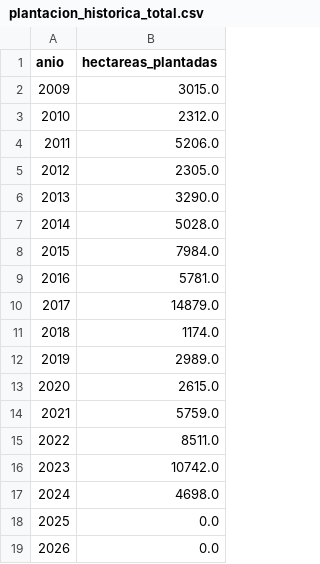
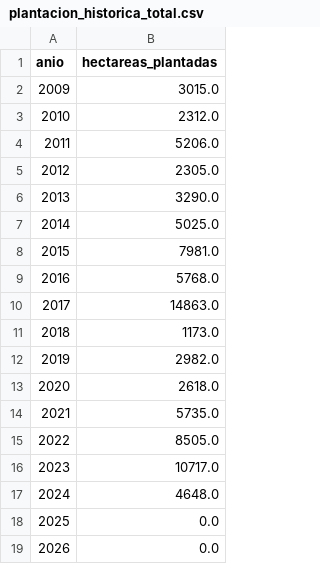
Before and after one commit to hubdemarcel/AIforEarthDataSets, a CSV file: agricultura/resultados/mosaicos/13QGD/plantacion_historica_total.csv, drawn as a sheet.

```diff
--- a/agricultura/resultados/mosaicos/13QGD/plantacion_historica_total.csv
+++ b/agricultura/resultados/mosaicos/13QGD/plantacion_historica_total.csv
@@ -6,13 +6,13 @@ anio,hectareas_plantadas
 2013,3290.0
-2014,5028.0
-2015,7984.0
-2016,5781.0
-2017,14879.0
-2018,1174.0
-2019,2989.0
-2020,2615.0
-2021,5759.0
-2022,8511.0
-2023,10742.0
-2024,4698.0
+2014,5025.0
+2015,7981.0
+2016,5768.0
+2017,14863.0
+2018,1173.0
+2019,2982.0
+2020,2618.0
+2021,5735.0
+2022,8505.0
+2023,10717.0
+2024,4648.0
 2025,0.0
```
Also changed, not shown: agricultura/resultados/mosaicos/13QGD/plantacion_historica_por_municipio.csv, 1 other file.
